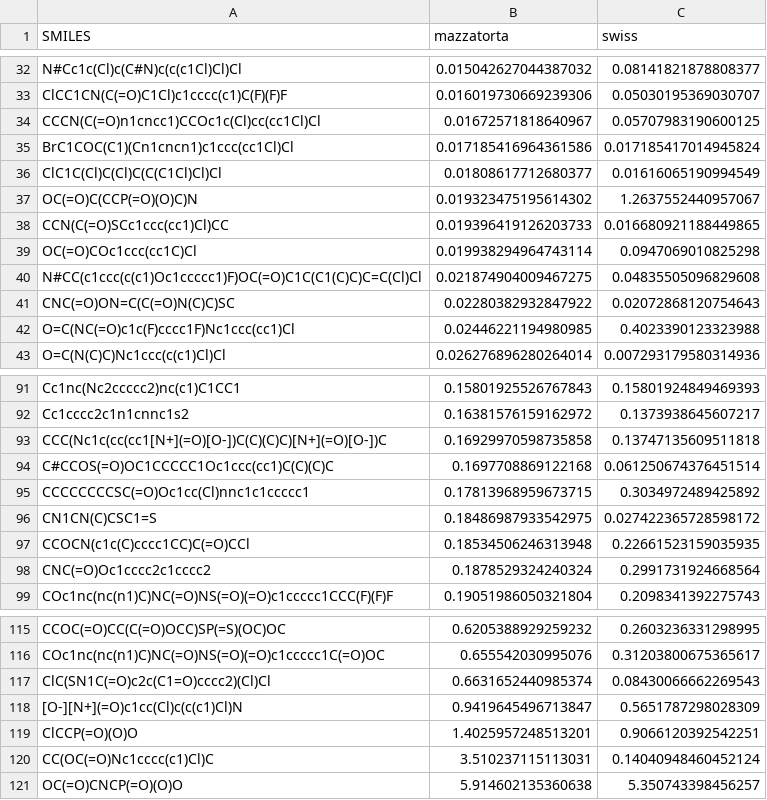
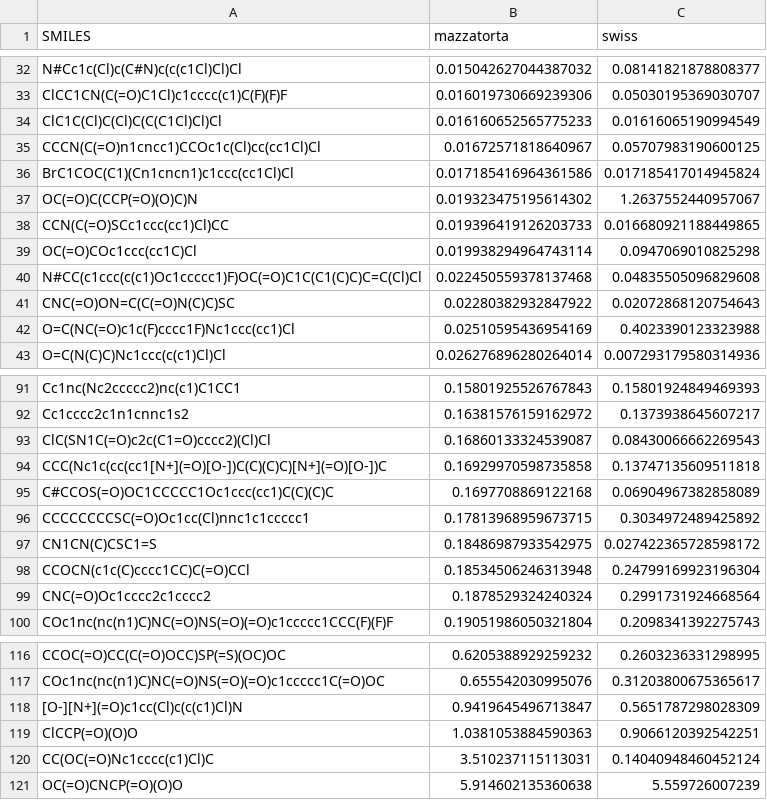
Before and after one commit to opentox/loael-paper, a CSV file: paper/data/common-median.csv, drawn as a sheet; only a part is shown, gaps mark what is left out; the diff covers the shown part only.

```diff
--- a/paper/data/common-median.csv
+++ b/paper/data/common-median.csv
@@ -33,5 +33,5 @@ N#Cc1c(Cl)c(C#N)c(c(c1Cl)Cl)Cl,0.015042627044387032,0.08141821878808377
 ClCC1CN(C(=O)C1Cl)c1cccc(c1)C(F)(F)F,0.016019730669239306,0.05030195369030707
+ClC1C(Cl)C(Cl)C(C(C1Cl)Cl)Cl,0.016160652565775233,0.01616065190994549
 CCCN(C(=O)n1cncc1)CCOc1c(Cl)cc(cc1Cl)Cl,0.01672571818640967,0.05707983190600125
 BrC1COC(C1)(Cn1cncn1)c1ccc(cc1Cl)Cl,0.017185416964361586,0.017185417014945824
-ClC1C(Cl)C(Cl)C(C(C1Cl)Cl)Cl,0.01808617712680377,0.01616065190994549
 OC(=O)C(CCP(=O)(O)C)N,0.019323475195614302,1.2637552440957067
@@ -39,5 +39,5 @@ CCN(C(=O)SCc1ccc(cc1)Cl)CC,0.019396419126203733,0.016680921188449865
 OC(=O)COc1ccc(cc1C)Cl,0.019938294964743114,0.0947069010825298
-N#CC(c1ccc(c(c1)Oc1ccccc1)F)OC(=O)C1C(C1(C)C)C=C(Cl)Cl,0.021874904009467275,0.04835505096829608
+N#CC(c1ccc(c(c1)Oc1ccccc1)F)OC(=O)C1C(C1(C)C)C=C(Cl)Cl,0.022450559378137468,0.04835505096829608
 CNC(=O)ON=C(C(=O)N(C)C)SC,0.02280382932847922,0.02072868120754643
-O=C(NC(=O)c1c(F)cccc1F)Nc1ccc(cc1)Cl,0.02446221194980985,0.4023390123323988
+O=C(NC(=O)c1c(F)cccc1F)Nc1ccc(cc1)Cl,0.02510595436954169,0.4023390123323988
 O=C(N(C)C)Nc1ccc(c(c1)Cl)Cl,0.026276896280264014,0.007293179580314936
@@ -92,7 +92,8 @@ Cc1nc(Nc2ccccc2)nc(c1)C1CC1,0.15801925526767843,0.15801924849469393
 Cc1cccc2c1n1cnnc1s2,0.16381576159162972,0.1373938645607217
+ClC(SN1C(=O)c2c(C1=O)cccc2)(Cl)Cl,0.16860133324539087,0.08430066662269543
 CCC(Nc1c(cc(cc1[N+](=O)[O-])C(C)(C)C)[N+](=O)[O-])C,0.16929970598735858,0.13747135609511818
-C#CCOS(=O)OC1CCCCC1Oc1ccc(cc1)C(C)(C)C,0.1697708869122168,0.061250674376451514
+C#CCOS(=O)OC1CCCCC1Oc1ccc(cc1)C(C)(C)C,0.1697708869122168,0.06904967382858089
 CCCCCCCCSC(=O)Oc1cc(Cl)nnc1c1ccccc1,0.17813968959673715,0.3034972489425892
 CN1CN(C)CSC1=S,0.18486987933542975,0.027422365728598172
-CCOCN(c1c(C)cccc1CC)C(=O)CCl,0.18534506246313948,0.22661523159035935
+CCOCN(c1c(C)cccc1CC)C(=O)CCl,0.18534506246313948,0.24799169923196304
 CNC(=O)Oc1cccc2c1cccc2,0.1878529324240324,0.2991731924668564
@@ -116,6 +117,5 @@ CCOC(=O)CC(C(=O)OCC)SP(=S)(OC)OC,0.6205388929259232,0.2603236331298995
 COc1nc(nc(n1)C)NC(=O)NS(=O)(=O)c1ccccc1C(=O)OC,0.655542030995076,0.31203800675365617
-ClC(SN1C(=O)c2c(C1=O)cccc2)(Cl)Cl,0.6631652440985374,0.08430066662269543
 [O-][N+](=O)c1cc(Cl)c(c(c1)Cl)N,0.9419645496713847,0.5651787298028309
-ClCCP(=O)(O)O,1.4025957248513201,0.9066120392542251
+ClCCP(=O)(O)O,1.0381053884590363,0.9066120392542251
 CC(OC(=O)Nc1cccc(c1)Cl)C,3.510237115113031,0.14040948460452124
-OC(=O)CNCP(=O)(O)O,5.914602135360638,5.350743398456257
+OC(=O)CNCP(=O)(O)O,5.914602135360638,5.559726007239
```
Also changed, not shown: 4 added rows, 4 removed rows and 5 edited cells elsewhere in this file, paper/data/combined-test-predictions.csv, paper/data/mazzatorta-test-predictions.csv, 48 other files.
